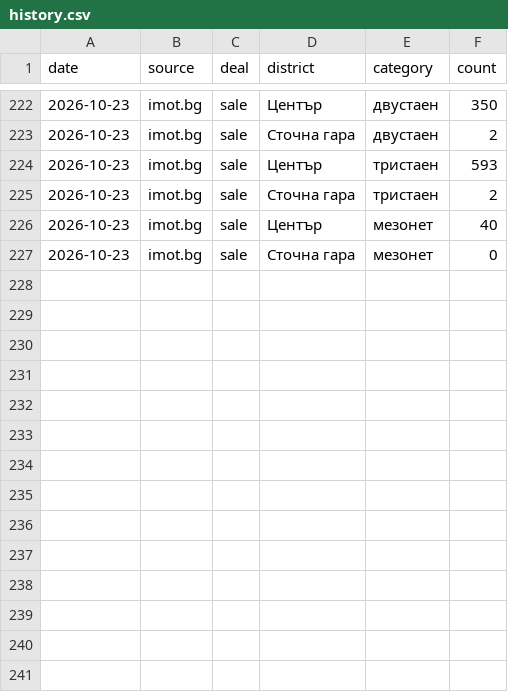
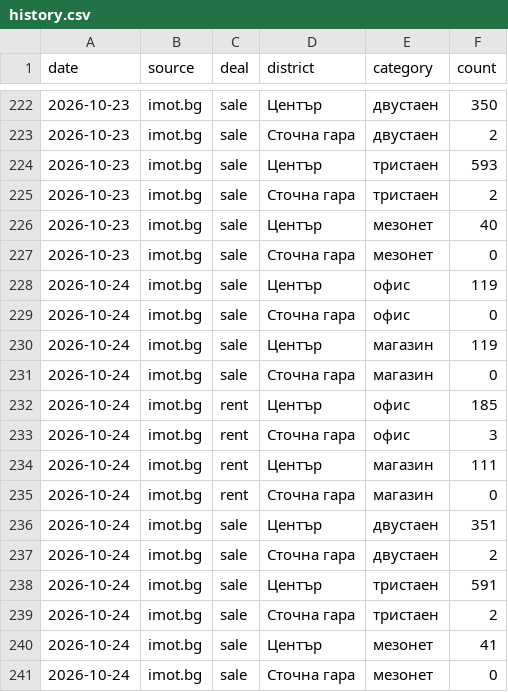
Before and after one commit to VoxtradeTech/plovdiv-listings, a CSV file: history.csv, drawn as a sheet; only a part is shown, gaps mark what is left out; the diff names each change by its address in the sheet, - before the commit and + after, or states it on an @@ line.

```diff
--- a/history.csv
+++ b/history.csv
+row 228: 2026-10-24 | imot.bg | sale | Център | офис | 119
+row 229: 2026-10-24 | imot.bg | sale | Сточна гара | офис | 0
+row 230: 2026-10-24 | imot.bg | sale | Център | магазин | 119
+row 231: 2026-10-24 | imot.bg | sale | Сточна гара | магазин | 0
+row 232: 2026-10-24 | imot.bg | rent | Център | офис | 185
+row 233: 2026-10-24 | imot.bg | rent | Сточна гара | офис | 3
+row 234: 2026-10-24 | imot.bg | rent | Център | магазин | 111
+row 235: 2026-10-24 | imot.bg | rent | Сточна гара | магазин | 0
+row 236: 2026-10-24 | imot.bg | sale | Център | двустаен | 351
+row 237: 2026-10-24 | imot.bg | sale | Сточна гара | двустаен | 2
+row 238: 2026-10-24 | imot.bg | sale | Център | тристаен | 591
+row 239: 2026-10-24 | imot.bg | sale | Сточна гара | тристаен | 2
+row 240: 2026-10-24 | imot.bg | sale | Център | мезонет | 41
+row 241: 2026-10-24 | imot.bg | sale | Сточна гара | мезонет | 0
```
Also changed, not shown: 1 other file.
